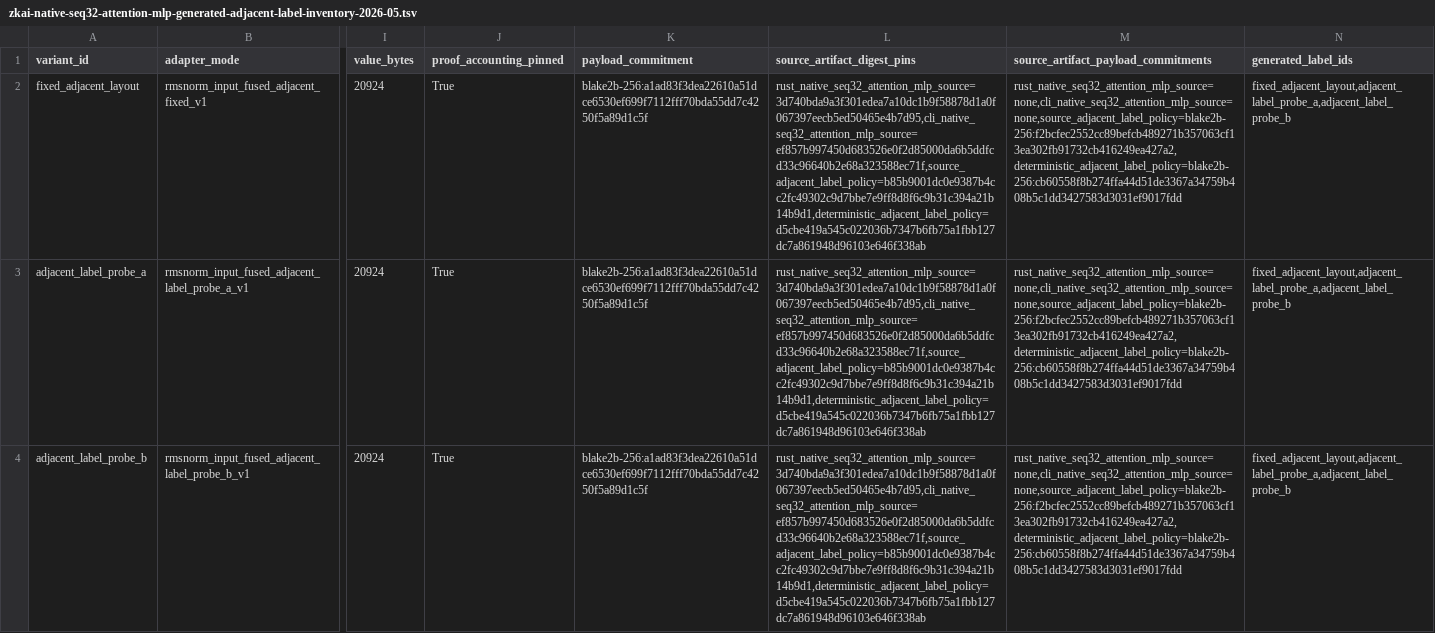
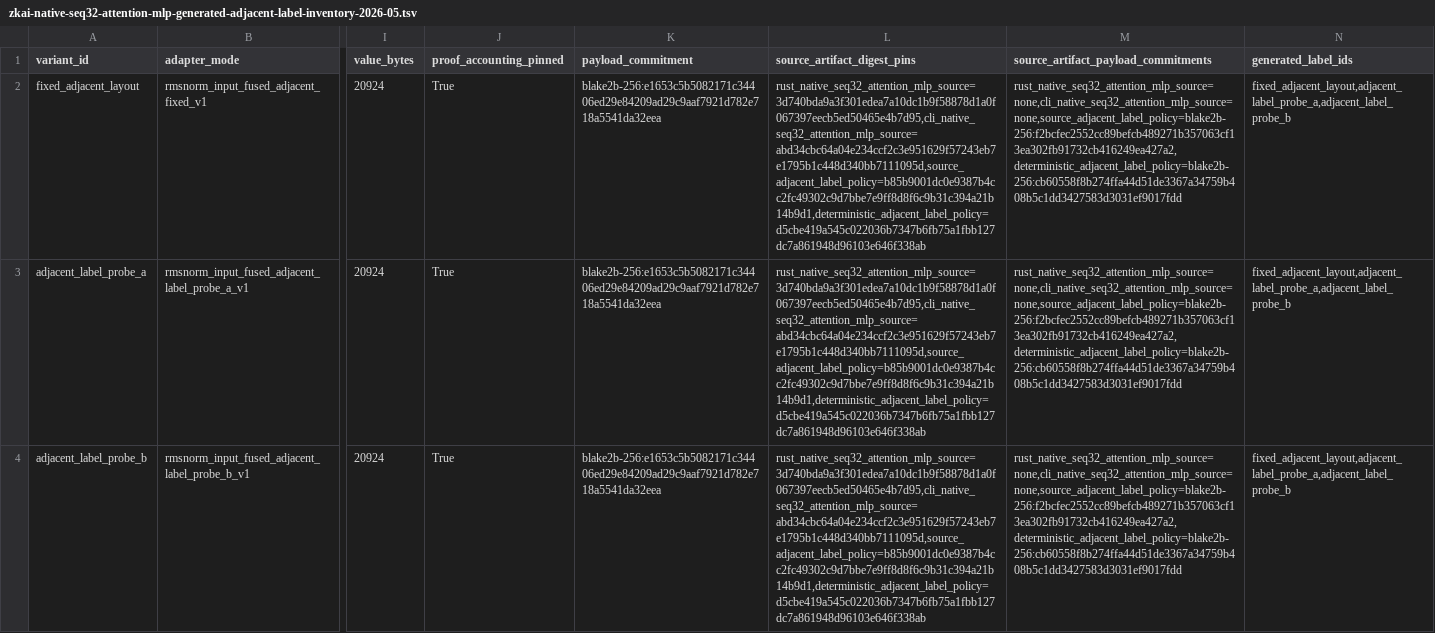
Before and after one commit to omarespejel/provable-transformer-vm, a TSV file: docs/engineering/evidence/zkai-native-seq32-attention-mlp-generated-adjacent-label-inventory-2026-05.tsv, drawn as a sheet; only a part is shown, gaps mark what is left out; the diff names each change by its address in the sheet, - before the commit and + after, or states it on an @@ line.

Commit message:
Gate expanded seq32 label probes

```diff
--- a/docs/engineering/evidence/zkai-native-seq32-attention-mlp-generated-adjacent-label-inventory-2026-05.tsv
+++ b/docs/engineering/evidence/zkai-native-seq32-attention-mlp-generated-adjacent-label-inventory-2026-05.tsv
-K2:K4 (payload_commitment): blake2b-256:a1ad83f3dea22610a51dce6530ef699f7112fff70bda55dd7c4250f5a89d1c5f
+K2:K4 (payload_commitment): blake2b-256:e1653c5b5082171c34406ed29e84209ad29c9aaf7921d782e718a5541da32eea
-L2:L4 (source_artifact_digest_pins): rust_native_seq32_attention_mlp_source=3d740bda9a3f301edea7a10dc1b9f58878d1a0f067397eecb5ed50465e4b7d95,cli_native_seq32_attention_mlp_source=ef857b997450d683526e0f2d85000da6b5ddfcd33c96640b2e68a323588ec71f,source_adjacent_label_policy=b85b9001dc0e9387b4cc2fc49302c9d7bbe7e9ff8d8f6c9b31c394a21b14b9d1,deterministic_adjacent_label_policy=d5cbe419a545c022036b7347b6fb75a1fbb127dc7a861948d96103e646f338ab
+L2:L4 (source_artifact_digest_pins): rust_native_seq32_attention_mlp_source=3d740bda9a3f301edea7a10dc1b9f58878d1a0f067397eecb5ed50465e4b7d95,cli_native_seq32_attention_mlp_source=abd34cbc64a04e234ccf2c3e951629f57243eb7e1795b1c448d340bb7111095d,source_adjacent_label_policy=b85b9001dc0e9387b4cc2fc49302c9d7bbe7e9ff8d8f6c9b31c394a21b14b9d1,deterministic_adjacent_label_policy=d5cbe419a545c022036b7347b6fb75a1fbb127dc7a861948d96103e646f338ab
```
Also changed, not shown: docs/engineering/evidence/zkai-native-seq32-attention-mlp-generated-proof-object-builder-2026-05.tsv, 24 other files.
